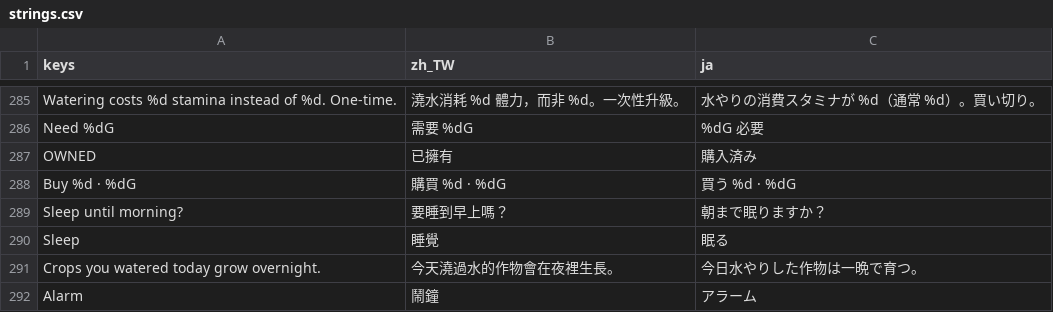
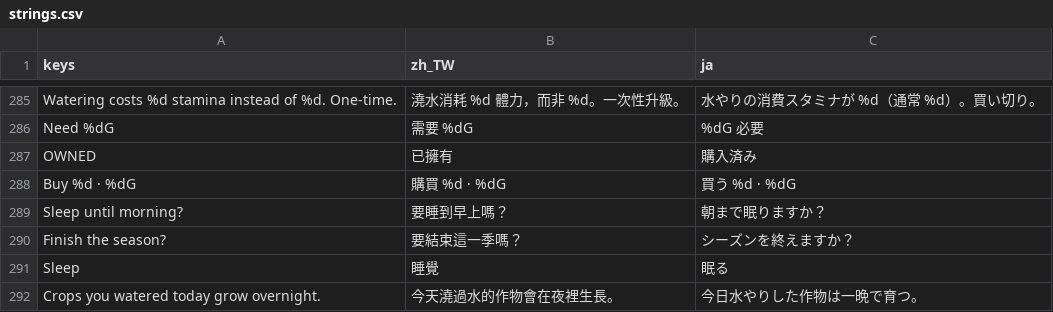
Before and after one commit to cwchanap/phoenix, a CSV file: assets/i18n/strings.csv, drawn as a sheet; only a part is shown, gaps mark what is left out; the shorter side is filled out with more unchanged rows.

```diff
--- a/assets/i18n/strings.csv
+++ b/assets/i18n/strings.csv
@@ -289,2 +289,3 @@ Buy %d · %dG,購買 %d · %dG,買う %d · %dG
 Sleep until morning?,要睡到早上嗎？,朝まで眠りますか？
+Finish the season?,要結束這一季嗎？,シーズンを終えますか？
 Sleep,睡覺,眠る
```
Also changed, not shown: 2 other files.
